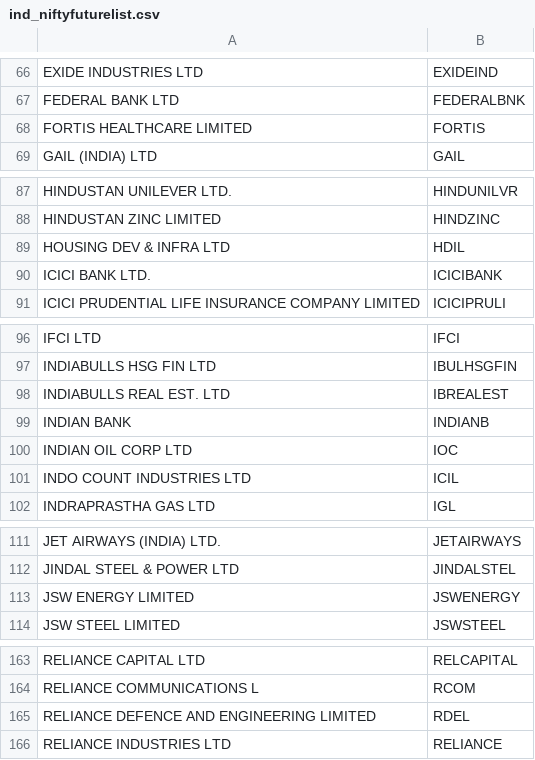
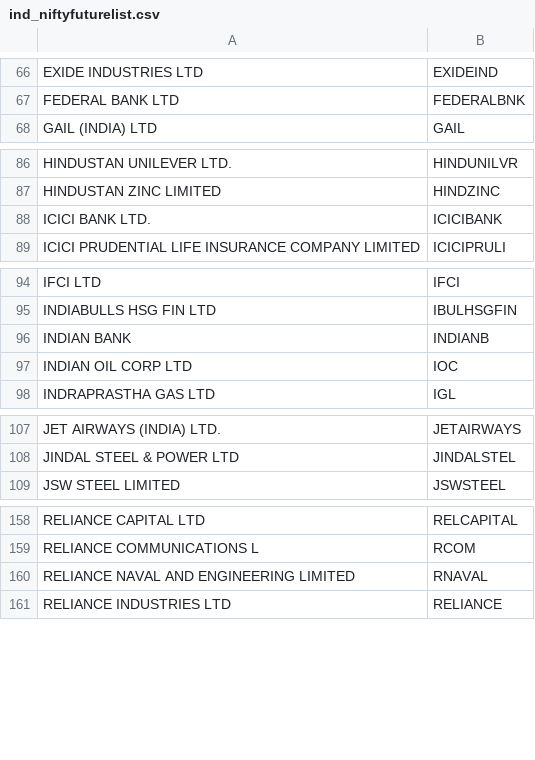
Before and after one commit to omarrohit20/rohit, a CSV file: src/data-import/nselist/ind_niftyfuturelist.csv, drawn as a sheet; only a part is shown, gaps mark what is left out; removed rows and columns are numbered as before the commit, all else as after; the diff covers the shown part only; the diff names each change by its address in the sheet, - before the commit and + after, or states it on an @@ line.

```diff
--- a/src/data-import/nselist/ind_niftyfuturelist.csv
+++ b/src/data-import/nselist/ind_niftyfuturelist.csv
-row 68: FORTIS HEALTHCARE LIMITED | FORTIS
-row 89: HOUSING DEV & INFRA LTD | HDIL
-row 98: INDIABULLS REAL EST. LTD | IBREALEST
-row 101: INDO COUNT INDUSTRIES LTD | ICIL
-row 113: JSW ENERGY LIMITED | JSWENERGY
-row 165: RELIANCE DEFENCE AND ENGINEERING LIMITED | RDEL
+row 160: RELIANCE NAVAL AND ENGINEERING LIMITED | RNAVAL
```
Also changed, not shown: 1 removed row elsewhere in this file, 7 other files.
